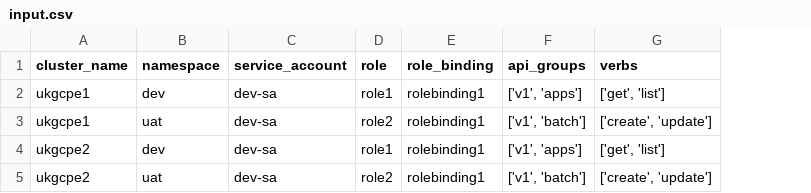
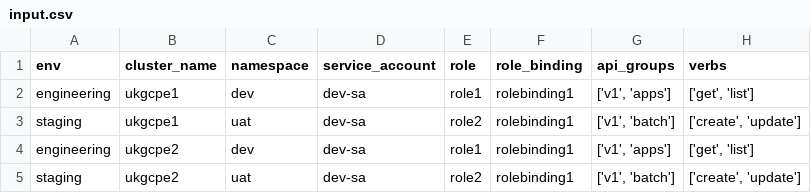
Before and after one commit to ksunilkumar007/ansible-playbook, a CSV file: input/serviceaccount/input.csv, drawn as a sheet; the diff names each change by its address in the sheet, - before the commit and + after, or states it on an @@ line.

Commit message:
Refactored the python script to read from constant.py and csv file added env colum hearder

```diff
--- a/input/serviceaccount/input.csv
+++ b/input/serviceaccount/input.csv
+column A (env), rows 2-5: engineering | staging | engineering | staging
```
Also changed, not shown: 7 other files.
